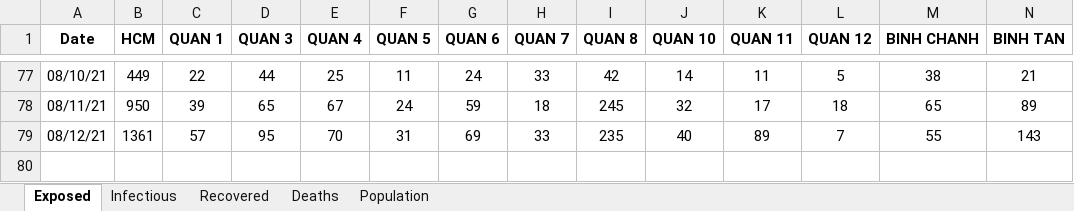
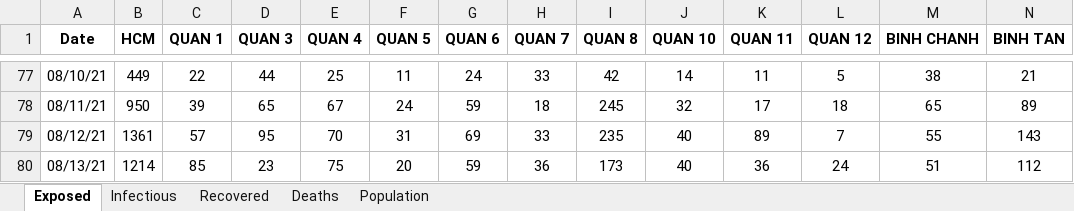
Before and after one commit to martinakaduc/BeCaked, an Excel workbook: COVID-19/HCM/SEIRD_data_12_7_2021.xlsx, sheet Exposed, drawn as a sheet; only a part is shown, gaps mark what is left out; values as stored, in another font and other column widths than the file's, no borders; rows hold the shown columns only; the diff names each change by its address in the sheet, - before the commit and + after, or states it on an @@ line.

```diff
--- a/COVID-19/HCM/SEIRD_data_12_7_2021.xlsx (sheet Exposed)
+++ b/COVID-19/HCM/SEIRD_data_12_7_2021.xlsx (sheet Exposed)
+row 80: 08/13/21 | 1214 | 85 | 23 | 75 | 20 | 59 | 36 | 173 | 40 | 36 | 24 | 51 | 112
```
Also changed, not shown: sheet Infectious, sheet Population, sheet Recovered, sheet Deaths.
